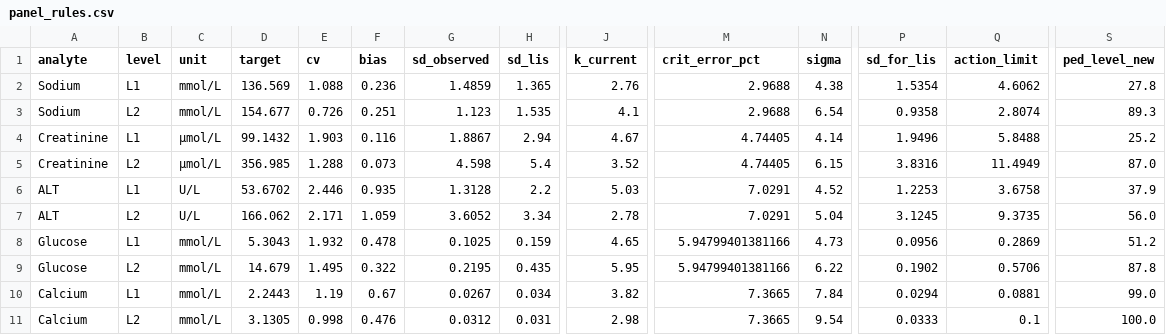
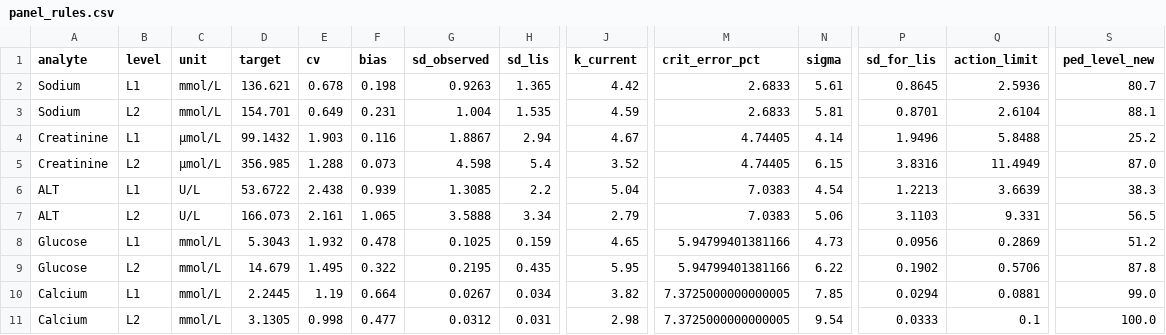
Before and after one commit to mfkilinckaya-svg/DesignLabIQC-ClinChem, a CSV file: results/panel_rules.csv, drawn as a sheet; only a part is shown, gaps mark what is left out; removed rows and columns are numbered as before the commit, all else as after; rows hold the shown columns only; the diff covers the shown part only; the diff names each change by its address in the sheet, - before the commit and + after, or states it on an @@ line.

```diff
--- a/results/panel_rules.csv
+++ b/results/panel_rules.csv
-row 2: Sodium | L1 | mmol/L | 136.569 | 1.088 | 0.236 | 1.4859 | 1.365 | 2.76 | 2.9688 | 4.38 | 1.5354 | 4.6062 | 27.8
-row 3: Sodium | L2 | mmol/L | 154.677 | 0.726 | 0.251 | 1.123 | 1.535 | 4.1 | 2.9688 | 6.54 | 0.9358 | 2.8074 | 89.3
+row 2: Sodium | L1 | mmol/L | 136.621 | 0.678 | 0.198 | 0.9263 | 1.365 | 4.42 | 2.6833 | 5.61 | 0.8645 | 2.5936 | 80.7
+row 3: Sodium | L2 | mmol/L | 154.701 | 0.649 | 0.231 | 1.004 | 1.535 | 4.59 | 2.6833 | 5.81 | 0.8701 | 2.6104 | 88.1
-D6 (target): 53.6702
+D6 (target): 53.6722
-E6 (cv): 2.446
+E6 (cv): 2.438
-F6 (bias): 0.935
+F6 (bias): 0.939
-G6 (sd_observed): 1.3128
+G6 (sd_observed): 1.3085
-J6 (k_current): 5.03
+J6 (k_current): 5.04
-M6:M7 (crit_error_pct): 7.0291
+M6:M7 (crit_error_pct): 7.0383
-N6 (sigma): 4.52
+N6 (sigma): 4.54
-P6 (sd_for_lis): 1.2253
+P6 (sd_for_lis): 1.2213
-Q6 (action_limit): 3.6758
+Q6 (action_limit): 3.6639
-S6 (ped_level_new): 37.9
+S6 (ped_level_new): 38.3
-D7 (target): 166.062
+D7 (target): 166.073
-E7 (cv): 2.171
+E7 (cv): 2.161
-F7 (bias): 1.059
+F7 (bias): 1.065
-G7 (sd_observed): 3.6052
+G7 (sd_observed): 3.5888
-J7 (k_current): 2.78
+J7 (k_current): 2.79
-N7 (sigma): 5.04
+N7 (sigma): 5.06
-P7 (sd_for_lis): 3.1245
+P7 (sd_for_lis): 3.1103
-Q7 (action_limit): 9.3735
+Q7 (action_limit): 9.331
-S7 (ped_level_new): 56.0
+S7 (ped_level_new): 56.5
-D10 (target): 2.2443
+D10 (target): 2.2445
-F10 (bias): 0.67
+F10 (bias): 0.664
-M10:M11 (crit_error_pct): 7.3665
+M10:M11 (crit_error_pct): 7.3725000000000005
-N10 (sigma): 7.84
+N10 (sigma): 7.85
-F11 (bias): 0.476
+F11 (bias): 0.477
```
Also changed, not shown: 72 edited cells elsewhere in this file, data/prepared/tool_values_by_level.csv, results/figure5_power_curves.csv, 30 other files.
